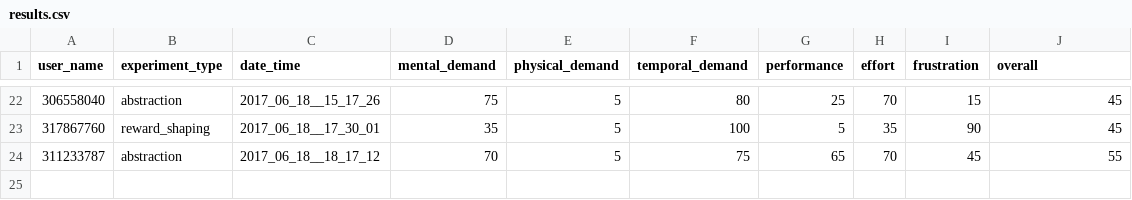
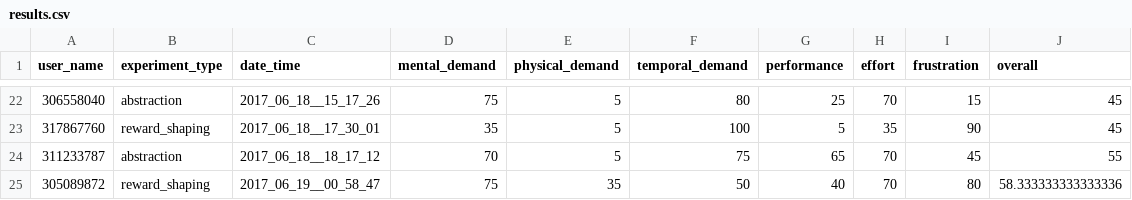
Before and after one commit to moshiky/experiment_scripts, a CSV file: results.csv, drawn as a sheet; only a part is shown, gaps mark what is left out.

Commit message:
* add results (manualy)

```diff
--- a/results.csv
+++ b/results.csv
@@ -24 +24,2 @@ user_name,experiment_type,date_time,mental_demand,physical_demand,temporal_deman
 311233787,abstraction,2017_06_18__18_17_12,70,5,75,65,70,45,55
+305089872,reward_shaping,2017_06_19__00_58_47,75,35,50,40,70,80,58.333333333333336
```
